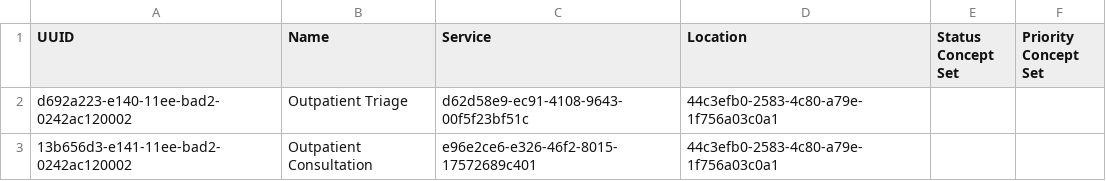
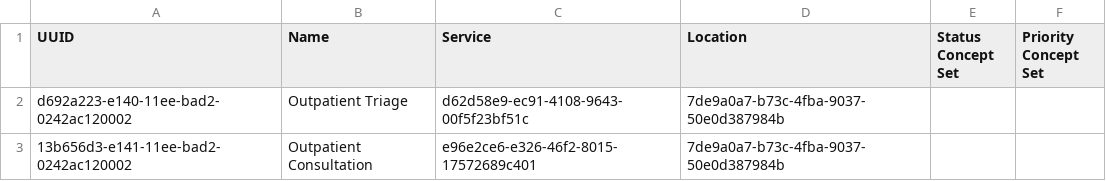
Before and after one commit to path-drc/openmrs-content-path-drc, a CSV file: configuration/backend_configuration/queues/queues_drc.csv, drawn as a sheet.

Commit message:
Update queues_drc.csv with matching Location UIDs
Realized the Location UIDs used in the RefApp config (that I copied here) aren't relevant here. Replaced with HIV Clinic location UID for demo purposes. (7de9a0a7-b73c-4fba-9037-50e0d387984b)

```diff
--- a/configuration/backend_configuration/queues/queues_drc.csv
+++ b/configuration/backend_configuration/queues/queues_drc.csv
@@ -1,3 +1,3 @@
 UUID,Name,Service,Location,Status Concept Set,Priority Concept Set
-d692a223-e140-11ee-bad2-0242ac120002,Outpatient Triage,d62d58e9-ec91-4108-9643-00f5f23bf51c,44c3efb0-2583-4c80-a79e-1f756a03c0a1,,
-13b656d3-e141-11ee-bad2-0242ac120002,Outpatient Consultation,e96e2ce6-e326-46f2-8015-17572689c401,44c3efb0-2583-4c80-a79e-1f756a03c0a1,,
+d692a223-e140-11ee-bad2-0242ac120002,Outpatient Triage,d62d58e9-ec91-4108-9643-00f5f23bf51c,7de9a0a7-b73c-4fba-9037-50e0d387984b,,
+13b656d3-e141-11ee-bad2-0242ac120002,Outpatient Consultation,e96e2ce6-e326-46f2-8015-17572689c401,7de9a0a7-b73c-4fba-9037-50e0d387984b,,
```
